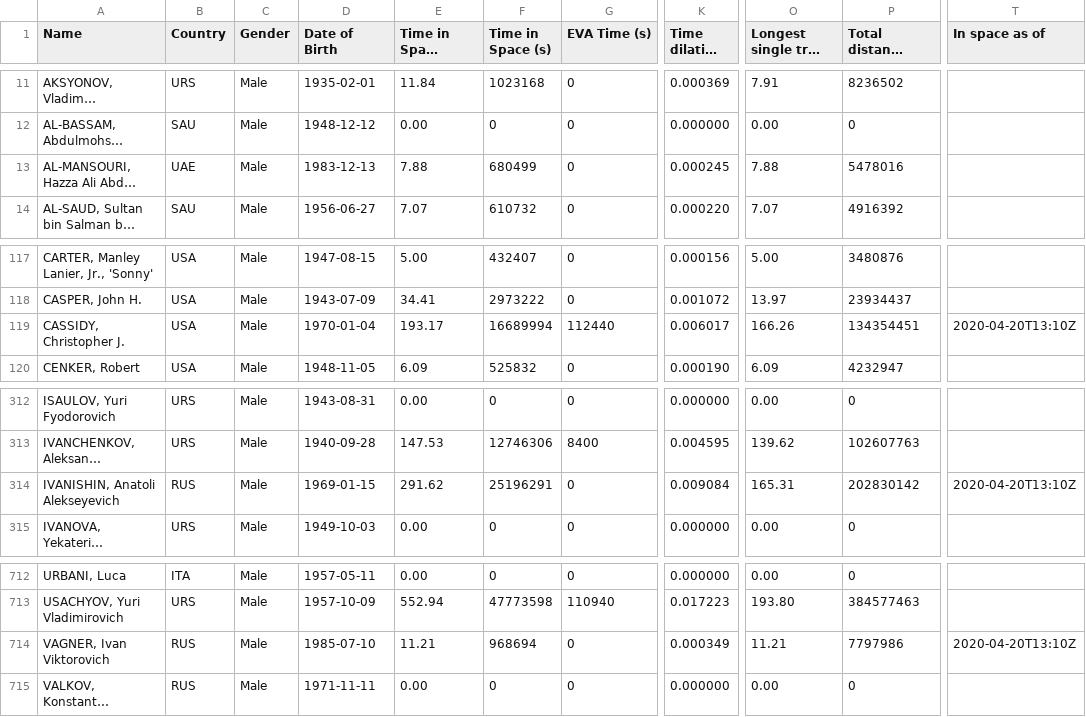
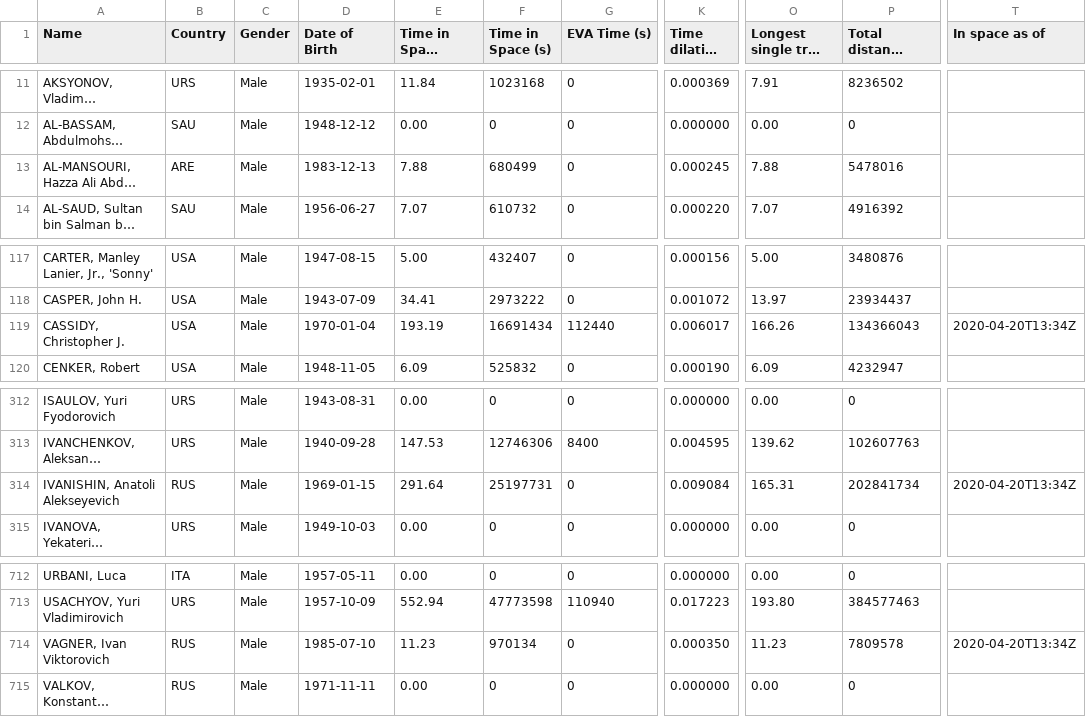
Before and after one commit to cosmos-book/cosmos-book.github.io, a TSV file: human-spaceflight/data/processed/astronauts.tsv, drawn as a sheet; only a part is shown, gaps mark what is left out; long unchanged cells end in …; the diff names each change by its address in the sheet, - before the commit and + after, or states it on an @@ line.

```diff
--- a/human-spaceflight/data/processed/astronauts.tsv
+++ b/human-spaceflight/data/processed/astronauts.tsv
-B13 (Country): UAE
+B13 (Country): ARE
-E119 (Time in Space (days)): 193.17
+E119 (Time in Space (days)): 193.19
-F119 (Time in Space (s)): 16689994
+F119 (Time in Space (s)): 16691434
-P119 (Total distance covered (km)): 134354451
+P119 (Total distance covered (km)): 134366043
-T119 (In space as of): 2020-04-20T13:10Z
+T119 (In space as of): 2020-04-20T13:34Z
-E314 (Time in Space (days)): 291.62
+E314 (Time in Space (days)): 291.64
-F314 (Time in Space (s)): 25196291
+F314 (Time in Space (s)): 25197731
-P314 (Total distance covered (km)): 202830142
+P314 (Total distance covered (km)): 202841734
-T314 (In space as of): 2020-04-20T13:10Z
+T314 (In space as of): 2020-04-20T13:34Z
-E714 (Time in Space (days)): 11.21
+E714 (Time in Space (days)): 11.23
-F714 (Time in Space (s)): 968694
+F714 (Time in Space (s)): 970134
-K714 (Time dilation (s)): 0.000349
+K714 (Time dilation (s)): 0.000350
-O714 (Longest single trip (days)): 11.21
+O714 (Longest single trip (days)): 11.23
-P714 (Total distance covered (km)): 7797986
+P714 (Total distance covered (km)): 7809578
-T714 (In space as of): 2020-04-20T13:10Z
+T714 (In space as of): 2020-04-20T13:34Z
```
Also changed, not shown: 4 other files.
